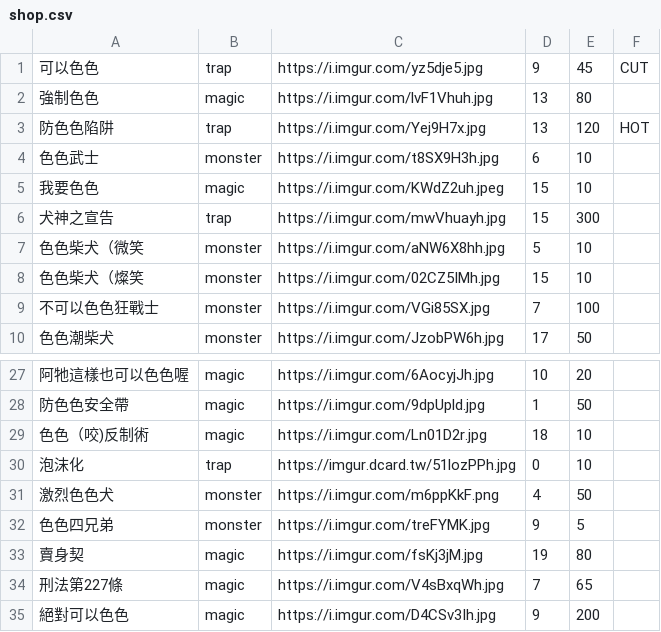
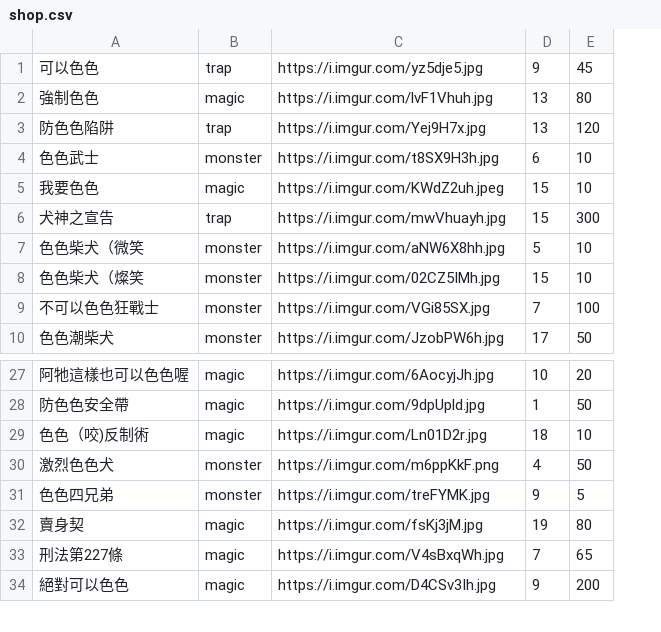
Before and after one commit to freefrit/AOOP_DogeShop, a CSV file: src/shop.csv, drawn as a sheet; only a part is shown, gaps mark what is left out; the diff names each change by its address in the sheet, - before the commit and + after, or states it on an @@ line.

```diff
--- a/src/shop.csv
+++ b/src/shop.csv
-column F, rows 1-3: CUT |  | HOT
-row 30: 泡沫化 | trap | https://imgur.dcard.tw/51lozPPh.jpg | 0 | 10
```
Also changed, not shown: 1 other file.
